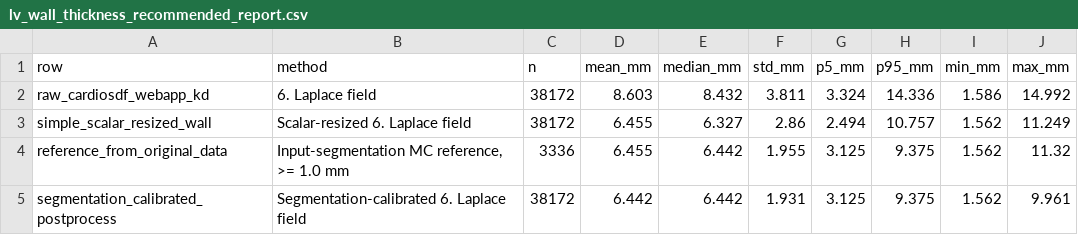
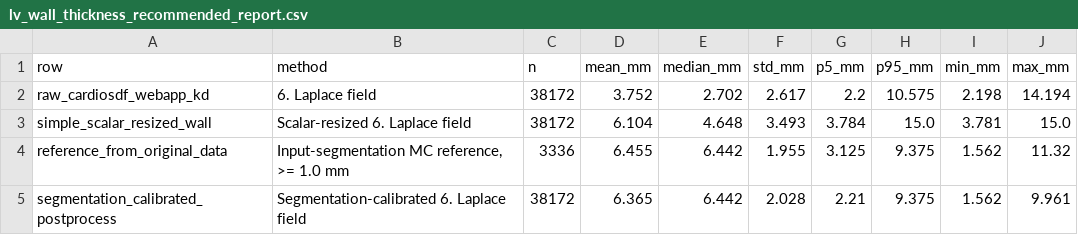
Before and after one commit to Andrefce/tese, a CSV file: webapp/notebooks/outputs/lv_wall_thickness_recommended_report.csv, drawn as a sheet.

```diff
--- a/webapp/notebooks/outputs/lv_wall_thickness_recommended_report.csv
+++ b/webapp/notebooks/outputs/lv_wall_thickness_recommended_report.csv
@@ -1,5 +1,5 @@
 row,method,n,mean_mm,median_mm,std_mm,p5_mm,p95_mm,min_mm,max_mm
-raw_cardiosdf_webapp_kd,6. Laplace field,38172,8.603,8.432,3.811,3.324,14.336,1.586,14.992
-simple_scalar_resized_wall,Scalar-resized 6. Laplace field,38172,6.455,6.327,2.86,2.494,10.757,1.562,11.249
+raw_cardiosdf_webapp_kd,6. Laplace field,38172,3.752,2.702,2.617,2.2,10.575,2.198,14.194
+simple_scalar_resized_wall,Scalar-resized 6. Laplace field,38172,6.104,4.648,3.493,3.784,15.0,3.781,15.0
 reference_from_original_data,"Input-segmentation MC reference, >= 1.0 mm",3336,6.455,6.442,1.955,3.125,9.375,1.562,11.32
-segmentation_calibrated_postprocess,Segmentation-calibrated 6. Laplace field,38172,6.442,6.442,1.931,3.125,9.375,1.562,9.961
+segmentation_calibrated_postprocess,Segmentation-calibrated 6. Laplace field,38172,6.365,6.442,2.028,2.21,9.375,1.562,9.961
```
Also changed, not shown: webapp/notebooks/outputs/lv_wall_thickness_aha17_summary.csv, webapp/notebooks/outputs/lv_wall_thickness_calibration_factors.csv, 24 other files.
